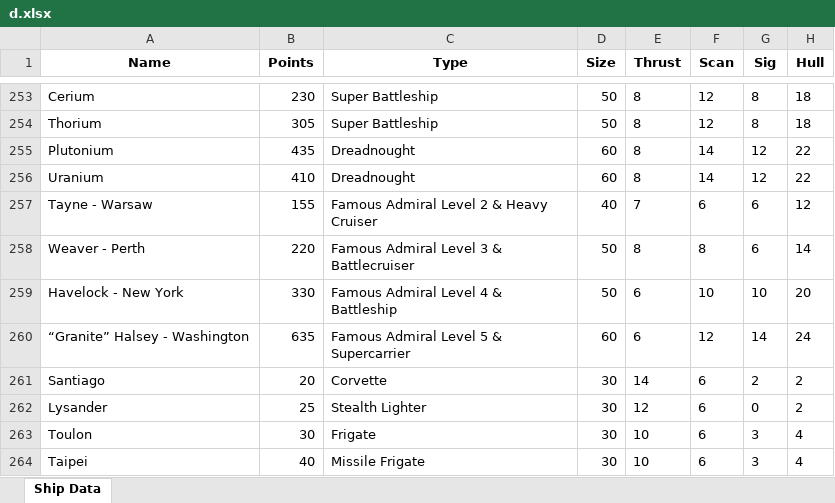
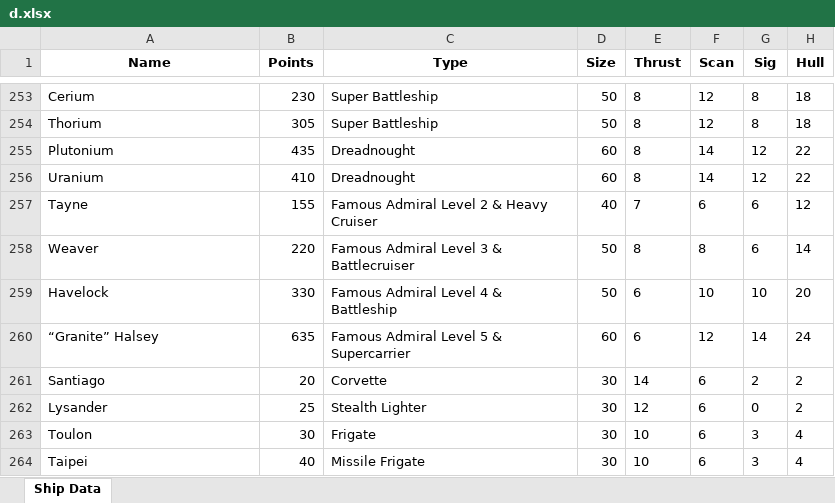
Before and after one commit to TemporalDistoriton/DropfleetTTS, an Excel workbook: Test Code/OneAsMany/d.xlsx, sheet Ship Data, drawn as a sheet; only a part is shown, gaps mark what is left out; values as stored, in another font and other column widths than the file's, no borders; the diff covers the shown part only; the diff names each change by its address in the sheet, - before the commit and + after, or states it on an @@ line.

Commit message:
02052026 Update PHR Ships

```diff
--- a/Test Code/OneAsMany/d.xlsx (sheet Ship Data)
+++ b/Test Code/OneAsMany/d.xlsx (sheet Ship Data)
-A257 (Name): Tayne - Warsaw
+A257 (Name): Tayne
-A258 (Name): Weaver - Perth
+A258 (Name): Weaver
-A259 (Name): Havelock - New York
+A259 (Name): Havelock
-A260 (Name): “Granite” Halsey - Washington
+A260 (Name): “Granite” Halsey
```
Also changed, not shown: 14 added rows, 24 edited cells and cell formats elsewhere in this sheet, 40 other files.
